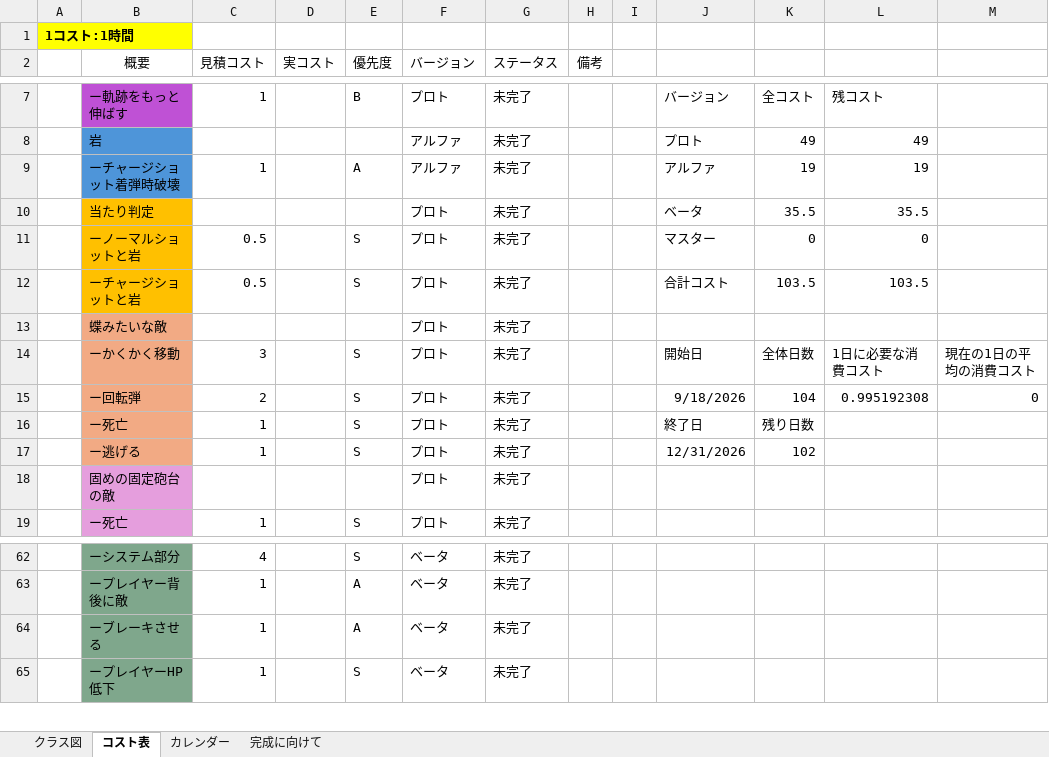
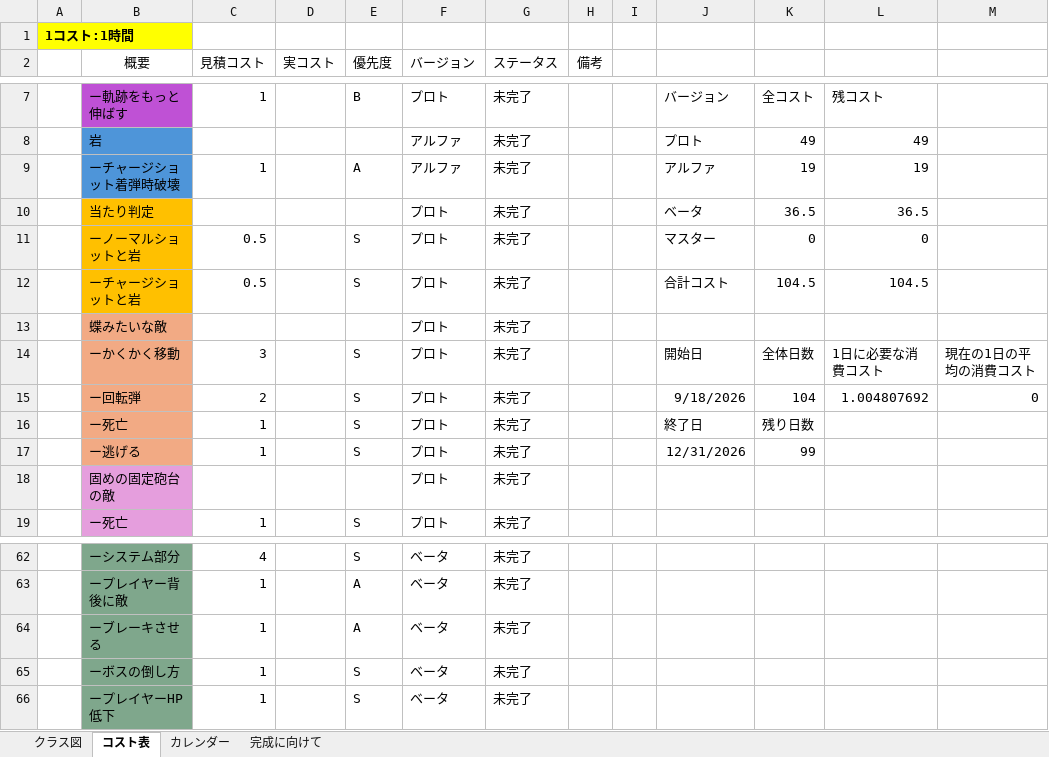
Before and after one commit to 13ko13/NovaWing, an Excel workbook: NovaWing_詳細.xlsx, sheet コスト表, drawn as a sheet; only a part is shown, gaps mark what is left out; values as stored, in another font and other column widths than the file's, no borders; table styles not drawn; the diff names each change by its address in the sheet, - before the commit and + after, or states it on an @@ line.

```diff
--- a/NovaWing_詳細.xlsx (sheet コスト表)
+++ b/NovaWing_詳細.xlsx (sheet コスト表)
-K10: 35.5
+K10: 36.5
-L10: 35.5
+L10: 36.5
-K12: 103.5
+K12: 104.5
-L12: 103.5
+L12: 104.5
-L15: 0.995192308
+L15: 1.004807692
-K17: 102
+K17: 99
+row 65:  | ーボスの倒し方 | 1 |  | S | ベータ | 未完了
```
Also changed, not shown: formulas that keep their value, 26 other files.
